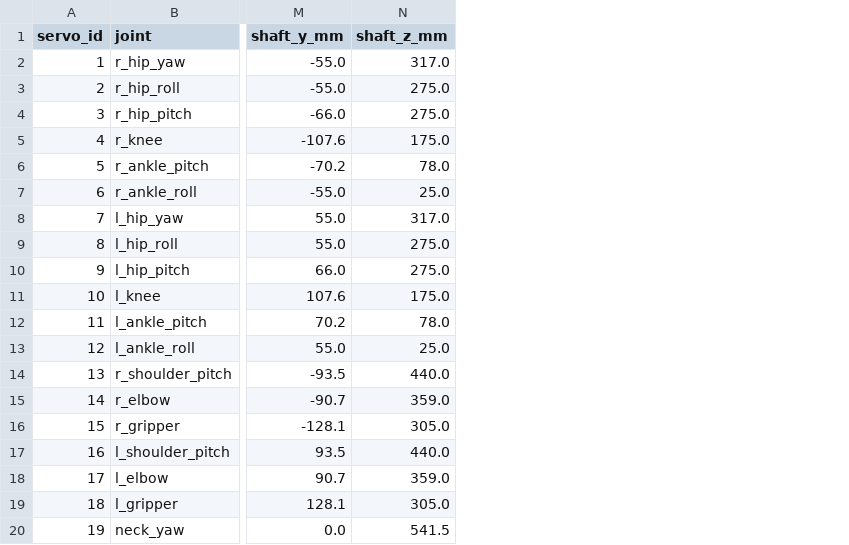
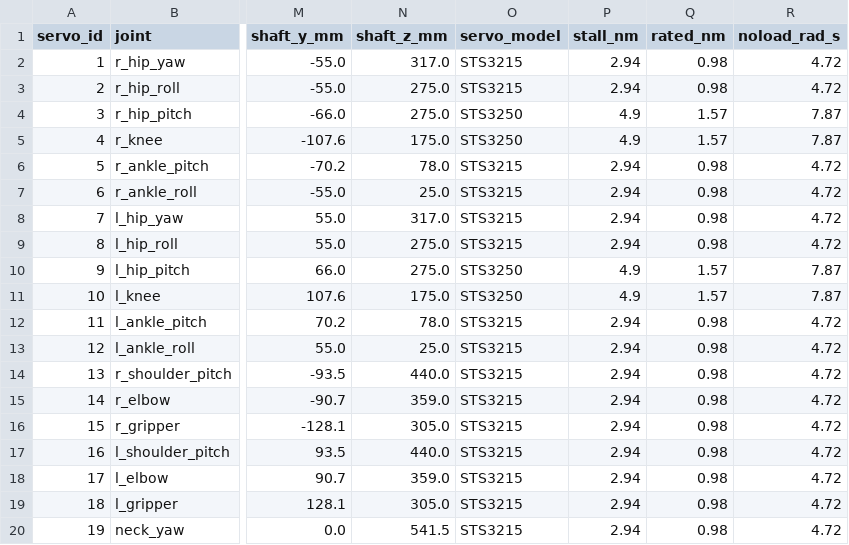
Before and after one commit to wjb000/budget-humanoid, a CSV file: sim/joint_map.csv, drawn as a sheet; only a part is shown, gaps mark what is left out; the diff names each change by its address in the sheet, - before the commit and + after, or states it on an @@ line.

Commit message:
sim: per-joint servo model (joint map columns, mass, actuator + env arrays)

```diff
--- a/sim/joint_map.csv
+++ b/sim/joint_map.csv
+column O (servo_model), rows 2-20: STS3215 | STS3215 | STS3250 | STS3250 | STS3215 | STS3215 | STS3215 | STS3215 | STS3250 | STS3250 | STS3215 | STS3215 | STS3215 | STS3215 | STS3215 | STS3215 | STS3215 | STS3215 | STS3215
+column P (stall_nm), rows 2-20: 2.94 | 2.94 | 4.9 | 4.9 | 2.94 | 2.94 | 2.94 | 2.94 | 4.9 | 4.9 | 2.94 | 2.94 | 2.94 | 2.94 | 2.94 | 2.94 | 2.94 | 2.94 | 2.94
+column Q (rated_nm), rows 2-20: 0.98 | 0.98 | 1.57 | 1.57 | 0.98 | 0.98 | 0.98 | 0.98 | 1.57 | 1.57 | 0.98 | 0.98 | 0.98 | 0.98 | 0.98 | 0.98 | 0.98 | 0.98 | 0.98
+column R (noload_rad_s), rows 2-20: 4.72 | 4.72 | 7.87 | 7.87 | 4.72 | 4.72 | 4.72 | 4.72 | 7.87 | 7.87 | 4.72 | 4.72 | 4.72 | 4.72 | 4.72 | 4.72 | 4.72 | 4.72 | 4.72
```
Also changed, not shown: 3 other files.
